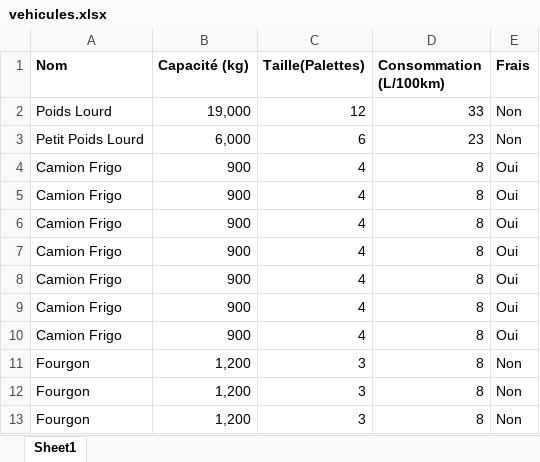
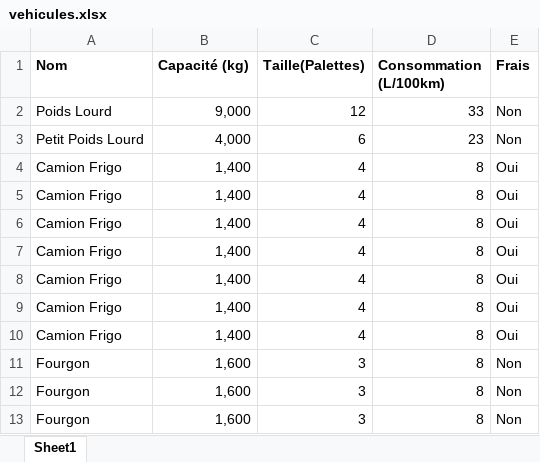
Before and after one commit to PierreLaur/routage-du-coeur, an Excel workbook: data/vehicules.xlsx, sheet Sheet1, drawn as a sheet; values as stored, in another font and other column widths than the file's, no borders; the diff names each change by its address in the sheet, - before the commit and + after, or states it on an @@ line.

```diff
--- a/data/vehicules.xlsx (sheet Sheet1)
+++ b/data/vehicules.xlsx (sheet Sheet1)
-B2 (Capacité (kg)): 19,000
+B2 (Capacité (kg)): 9,000
-B3 (Capacité (kg)): 6,000
+B3 (Capacité (kg)): 4,000
-B4:B10 (Capacité (kg)): 900
+B4:B10 (Capacité (kg)): 1,400
-B11:B13 (Capacité (kg)): 1,200
+B11:B13 (Capacité (kg)): 1,600
```
Also changed, not shown: data/centres.xlsx, data/points_de_ramasse.xlsx, 18 other files.
